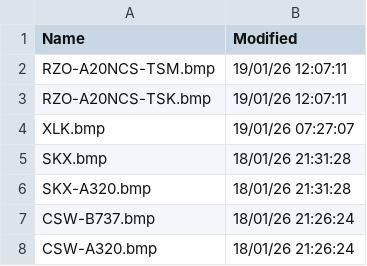
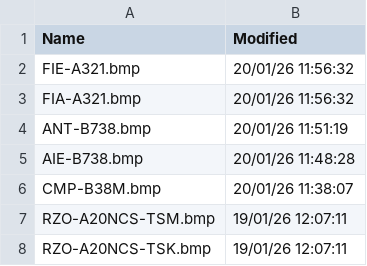
Before and after one commit to rikgale/VRSOperatorFlags, a CSV file: OperatorFlagsList.csv, drawn as a sheet; only a part is shown; the shorter side is filled out with more unchanged rows.

```diff
--- a/OperatorFlagsList.csv
+++ b/OperatorFlagsList.csv
@@ -1,2 +1,7 @@
 Name,Modified
+FIE-A321.bmp,20/01/26 11:56:32
+FIA-A321.bmp,20/01/26 11:56:32
+ANT-B738.bmp,20/01/26 11:51:19
+AIE-B738.bmp,20/01/26 11:48:28
+CMP-B38M.bmp,20/01/26 11:38:07
 RZO-A20NCS-TSM.bmp,19/01/26 12:07:11
```
Also changed, not shown: 1 other file.
